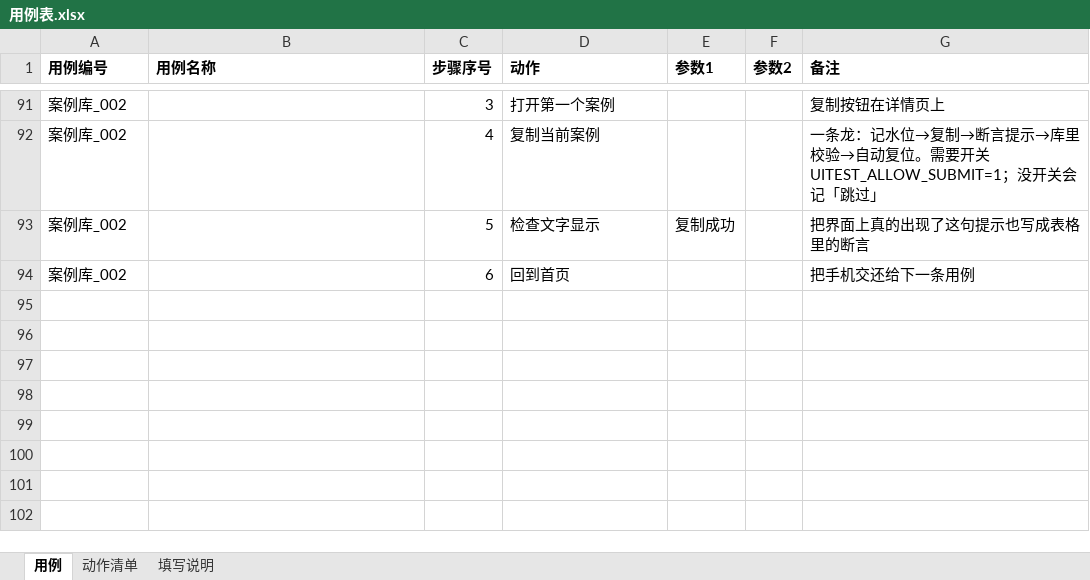
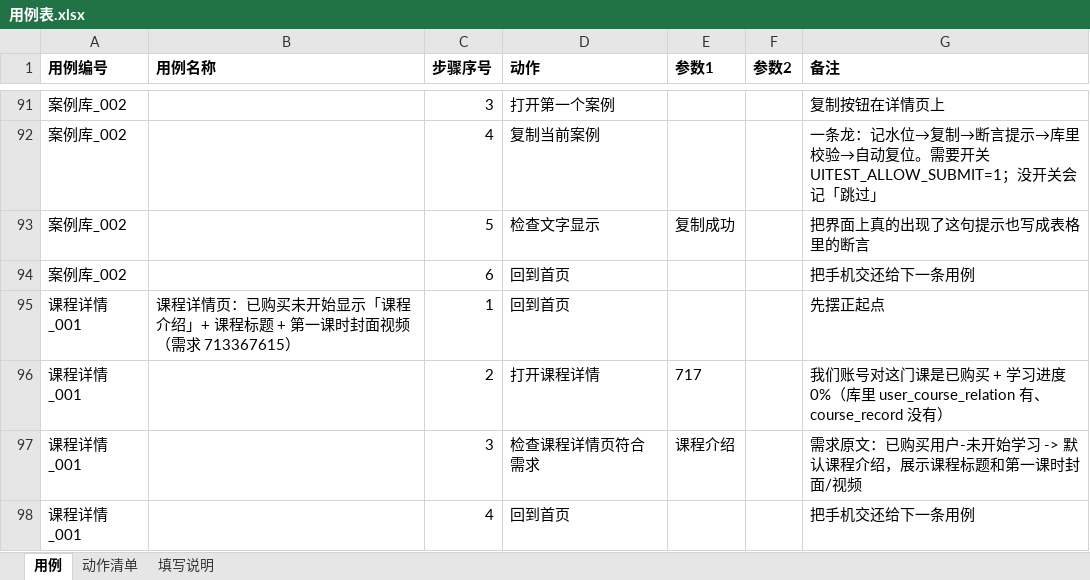
Before and after one commit to 1207328466-sys/Miniapp--gpt, an Excel workbook: cases/用例表.xlsx, sheet 用例, drawn as a sheet; only a part is shown, gaps mark what is left out; values as stored, in another font and other column widths than the file's, no borders; the diff names each change by its address in the sheet, - before the commit and + after, or states it on an @@ line.

Commit message:
feat: 课程详情页（需求 713367615）部分覆盖 —— 已购买未开始 -> 默认「课程介绍」
- 新页面对象 pages/course_detail_page.js：课程详情/学习页（.course-detail、课程介绍/课程目录 tab、
  视频区与 wx-video-poster 第一课时封面）
- 新表格动作 2 个（打开课程详情 / 检查课程详情页符合需求，共 44 个）+ 示例用例 课程详情_001（4 步）
- 选课依据（跟库对账，不是猜的）：课程「717」= course_info.id 83；我们账号在 user_course_relation
  里有购买关系、course_record 一条都没有 -> 学习进度 0% -> 属"未开始学习"，正好对应需求第 3 条
- 真机通过：默认选中「课程介绍」、课程名 .course-name = 717、视频区与封面都在

真机全量：22 passed, 3 skipped in 950s

```diff
--- a/cases/用例表.xlsx (sheet 用例)
+++ b/cases/用例表.xlsx (sheet 用例)
+row 95: 课程详情_001 | 课程详情页：已购买未开始显示「课程介绍」+ 课程标题 + 第一课时封面视频（需求 713367615） | 1 | 回到首页 |  |  | 先摆正起点
+row 96: 课程详情_001 |  | 2 | 打开课程详情 | 717 |  | 我们账号对这门课是已购买 + 学习进度 0%（库里 user_course_relation 有、course_record 没有）
+row 97: 课程详情_001 |  | 3 | 检查课程详情页符合需求 | 课程介绍 |  | 需求原文：已购买用户-未开始学习 -> 默认课程介绍，展示课程标题和第一课时封面/视频
+row 98: 课程详情_001 |  | 4 | 回到首页 |  |  | 把手机交还给下一条用例
```
Also changed, not shown: sheet 动作清单, 6 other files.
